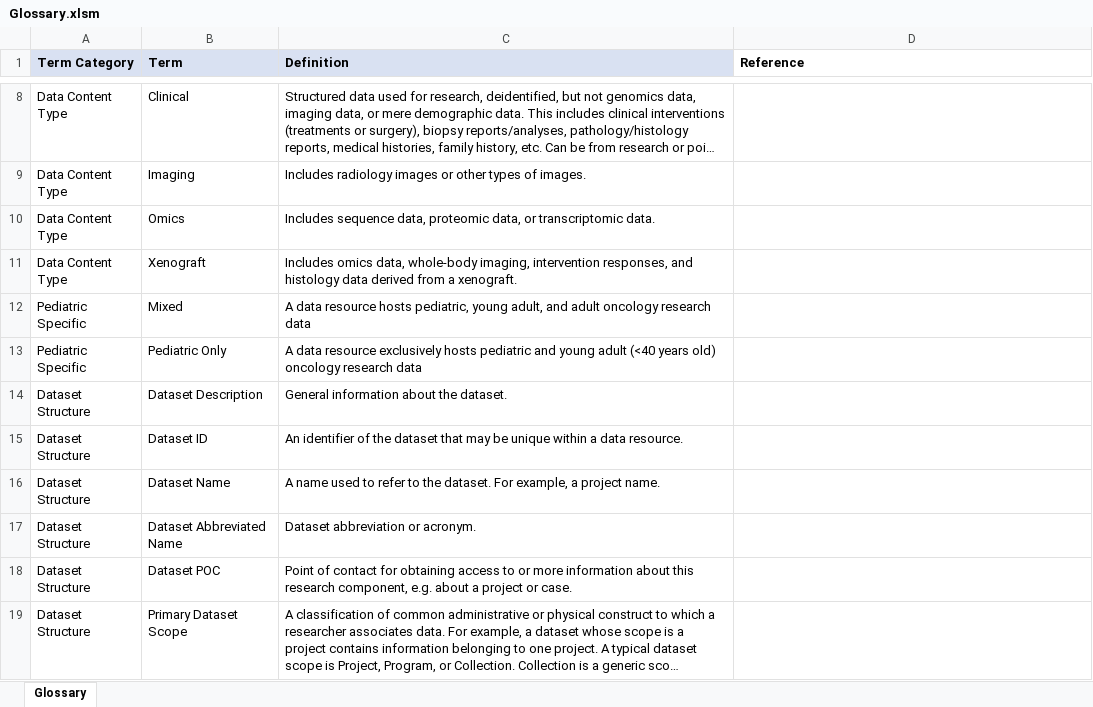
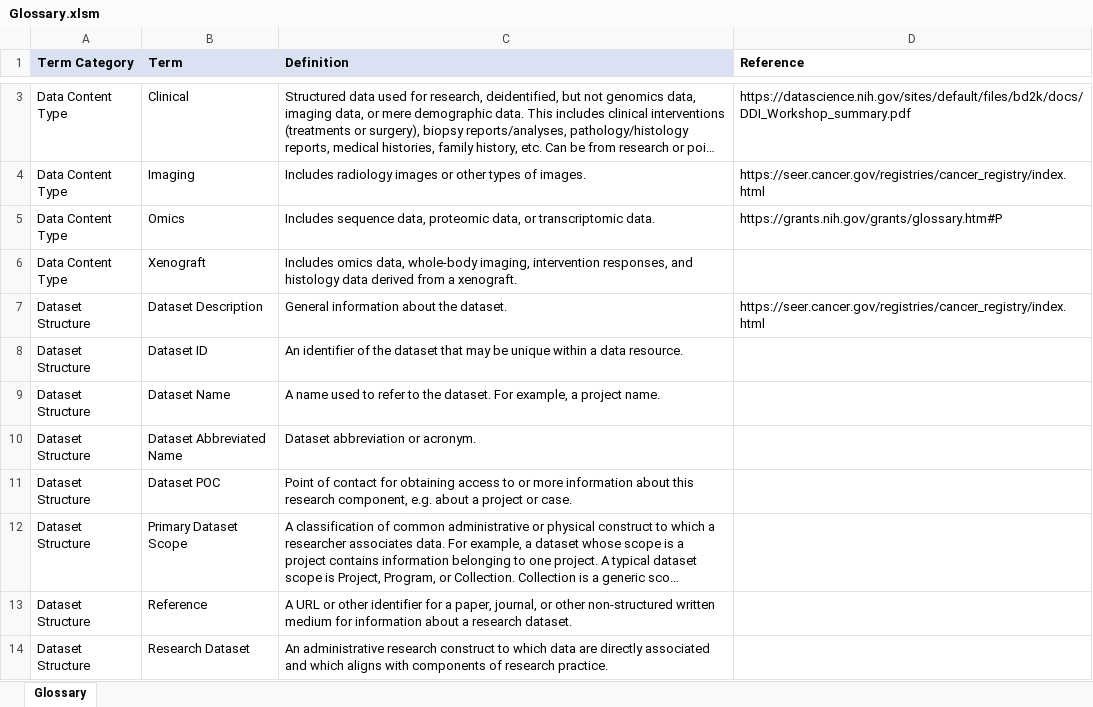
Before and after one commit to CBIIT/CCDC-ETL, an Excel workbook: data_files/Glossary.xlsm, sheet Glossary, drawn as a sheet; only a part is shown, gaps mark what is left out; the shorter side is filled out with more unchanged rows; long unchanged cells end in …; values as stored, in another font and other column widths than the file's, no borders; addresses are those after the commit; the diff covers the shown part only; the diff names each change by its address in the sheet, - before the commit and + after, or states it on an @@ line.

Commit message:
Add documentation for glossary page

```diff
--- a/data_files/Glossary.xlsm (sheet Glossary)
+++ b/data_files/Glossary.xlsm (sheet Glossary)
-D3 (Reference): (empty)
+D3 (Reference): https://datascience.nih.gov/sites/default/files/bd2k/docs/DDI_Workshop_summary.pdf
-D4 (Reference): (empty)
+D4 (Reference): https://seer.cancer.gov/registries/cancer_registry/index.html
-D5 (Reference): (empty)
+D5 (Reference): https://grants.nih.gov/grants/glossary.htm#P
@@ row 12 moved to row 15: Pediatric Specific @@
@@ row 13 moved to row 16: Pediatric Specific @@
-D7 (Reference): (empty)
+D7 (Reference): https://seer.cancer.gov/registries/cancer_registry/index.html
```
Also changed, not shown: 6 added rows, 4 removed rows, 1 moved row and 2 edited cells elsewhere in this sheet, 2 other files.
